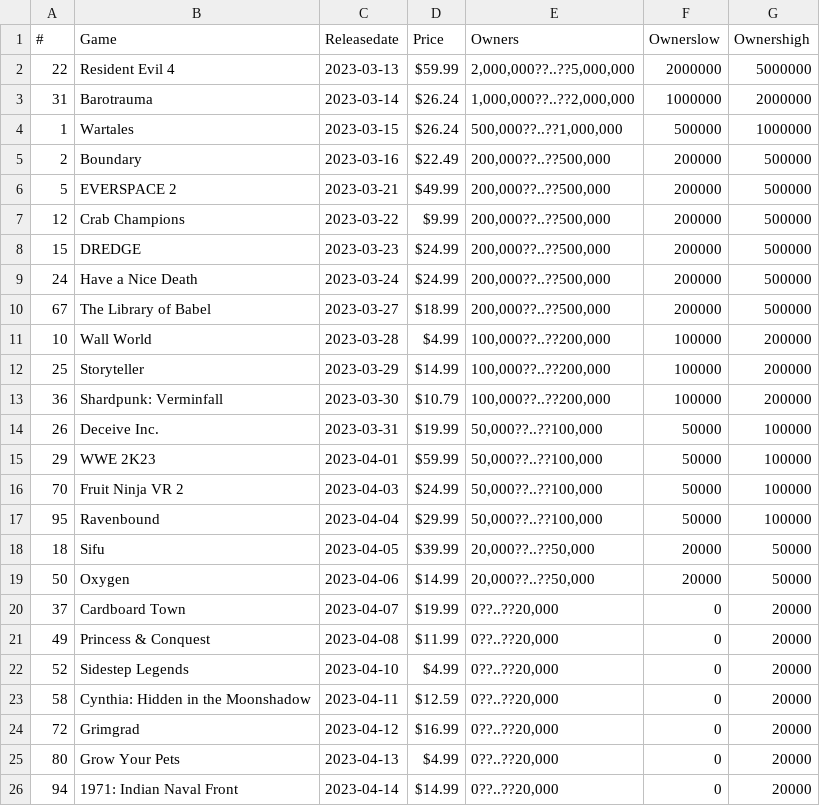
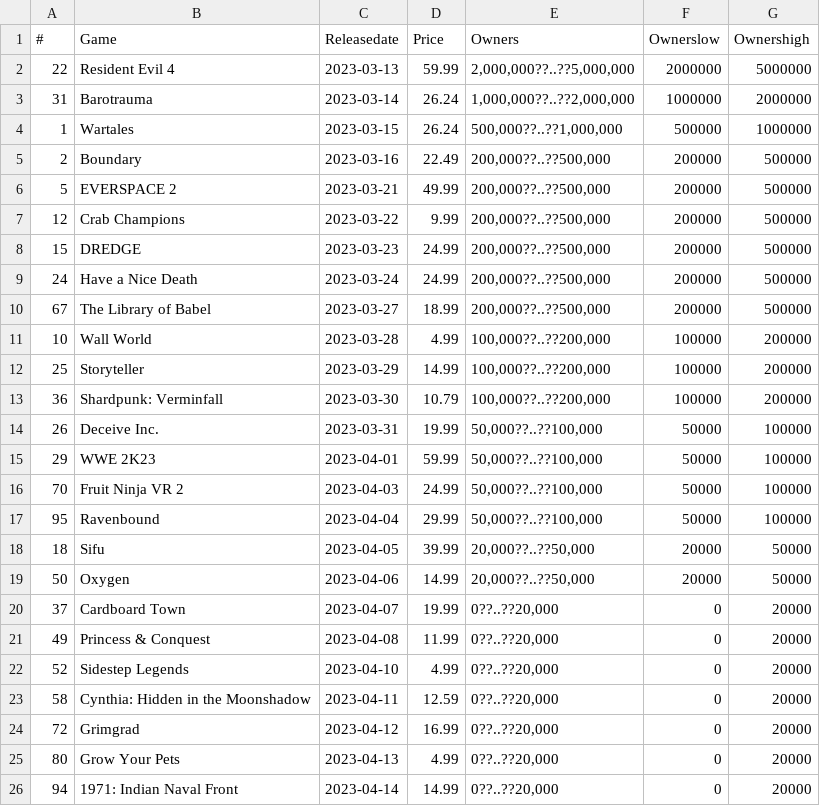
Before and after one commit to memoriahu/cgt370-steamdatasorted, a CSV file: trending (1).csv, drawn as a sheet.

Commit message:
Update trending (1).csv

```diff
--- a/trending (1).csv
+++ b/trending (1).csv
@@ -1,26 +1,26 @@
 #,Game,Releasedate,Price,Owners,Ownerslow,Ownershigh
-22,Resident Evil 4,2023-03-13,$59.99 ,"2,000,000??..??5,000,000",2000000,5000000
-31,Barotrauma,2023-03-14,$26.24 ,"1,000,000??..??2,000,000",1000000,2000000
-1,Wartales,2023-03-15,$26.24 ,"500,000??..??1,000,000",500000,1000000
-2,Boundary,2023-03-16,$22.49 ,"200,000??..??500,000",200000,500000
-5,EVERSPACE 2,2023-03-21,$49.99 ,"200,000??..??500,000",200000,500000
-12,Crab Champions,2023-03-22,$9.99 ,"200,000??..??500,000",200000,500000
-15,DREDGE,2023-03-23,$24.99 ,"200,000??..??500,000",200000,500000
-24,Have a Nice Death,2023-03-24,$24.99 ,"200,000??..??500,000",200000,500000
-67,The Library of Babel,2023-03-27,$18.99 ,"200,000??..??500,000",200000,500000
-10,Wall World,2023-03-28,$4.99 ,"100,000??..??200,000",100000,200000
-25,Storyteller,2023-03-29,$14.99 ,"100,000??..??200,000",100000,200000
-36,Shardpunk: Verminfall,2023-03-30,$10.79 ,"100,000??..??200,000",100000,200000
-26,Deceive Inc.,2023-03-31,$19.99 ,"50,000??..??100,000",50000,100000
-29,WWE 2K23,2023-04-01,$59.99 ,"50,000??..??100,000",50000,100000
-70,Fruit Ninja VR 2,2023-04-03,$24.99 ,"50,000??..??100,000",50000,100000
-95,Ravenbound,2023-04-04,$29.99 ,"50,000??..??100,000",50000,100000
-18,Sifu,2023-04-05,$39.99 ,"20,000??..??50,000",20000,50000
-50,Oxygen,2023-04-06,$14.99 ,"20,000??..??50,000",20000,50000
-37,Cardboard Town,2023-04-07,$19.99 ,"0??..??20,000",0,20000
-49,Princess & Conquest,2023-04-08,$11.99 ,"0??..??20,000",0,20000
-52,Sidestep Legends,2023-04-10,$4.99 ,"0??..??20,000",0,20000
-58,Cynthia: Hidden in the Moonshadow,2023-04-11,$12.59 ,"0??..??20,000",0,20000
-72,Grimgrad,2023-04-12,$16.99 ,"0??..??20,000",0,20000
-80,Grow Your Pets,2023-04-13,$4.99 ,"0??..??20,000",0,20000
-94,1971: Indian Naval Front,2023-04-14,$14.99 ,"0??..??20,000",0,20000
+22,Resident Evil 4,2023-03-13,59.99 ,"2,000,000??..??5,000,000",2000000,5000000
+31,Barotrauma,2023-03-14,26.24 ,"1,000,000??..??2,000,000",1000000,2000000
+1,Wartales,2023-03-15,26.24 ,"500,000??..??1,000,000",500000,1000000
+2,Boundary,2023-03-16,22.49 ,"200,000??..??500,000",200000,500000
+5,EVERSPACE 2,2023-03-21,49.99 ,"200,000??..??500,000",200000,500000
+12,Crab Champions,2023-03-22,9.99 ,"200,000??..??500,000",200000,500000
+15,DREDGE,2023-03-23,24.99 ,"200,000??..??500,000",200000,500000
+24,Have a Nice Death,2023-03-24,24.99 ,"200,000??..??500,000",200000,500000
+67,The Library of Babel,2023-03-27,18.99 ,"200,000??..??500,000",200000,500000
+10,Wall World,2023-03-28,4.99 ,"100,000??..??200,000",100000,200000
+25,Storyteller,2023-03-29,14.99 ,"100,000??..??200,000",100000,200000
+36,Shardpunk: Verminfall,2023-03-30,10.79 ,"100,000??..??200,000",100000,200000
+26,Deceive Inc.,2023-03-31,19.99 ,"50,000??..??100,000",50000,100000
+29,WWE 2K23,2023-04-01,59.99 ,"50,000??..??100,000",50000,100000
+70,Fruit Ninja VR 2,2023-04-03,24.99 ,"50,000??..??100,000",50000,100000
+95,Ravenbound,2023-04-04,29.99 ,"50,000??..??100,000",50000,100000
+18,Sifu,2023-04-05,39.99 ,"20,000??..??50,000",20000,50000
+50,Oxygen,2023-04-06,14.99 ,"20,000??..??50,000",20000,50000
+37,Cardboard Town,2023-04-07,19.99 ,"0??..??20,000",0,20000
+49,Princess & Conquest,2023-04-08,11.99 ,"0??..??20,000",0,20000
+52,Sidestep Legends,2023-04-10,4.99 ,"0??..??20,000",0,20000
+58,Cynthia: Hidden in the Moonshadow,2023-04-11,12.59 ,"0??..??20,000",0,20000
+72,Grimgrad,2023-04-12,16.99 ,"0??..??20,000",0,20000
+80,Grow Your Pets,2023-04-13,4.99 ,"0??..??20,000",0,20000
+94,1971: Indian Naval Front,2023-04-14,14.99 ,"0??..??20,000",0,20000
```
